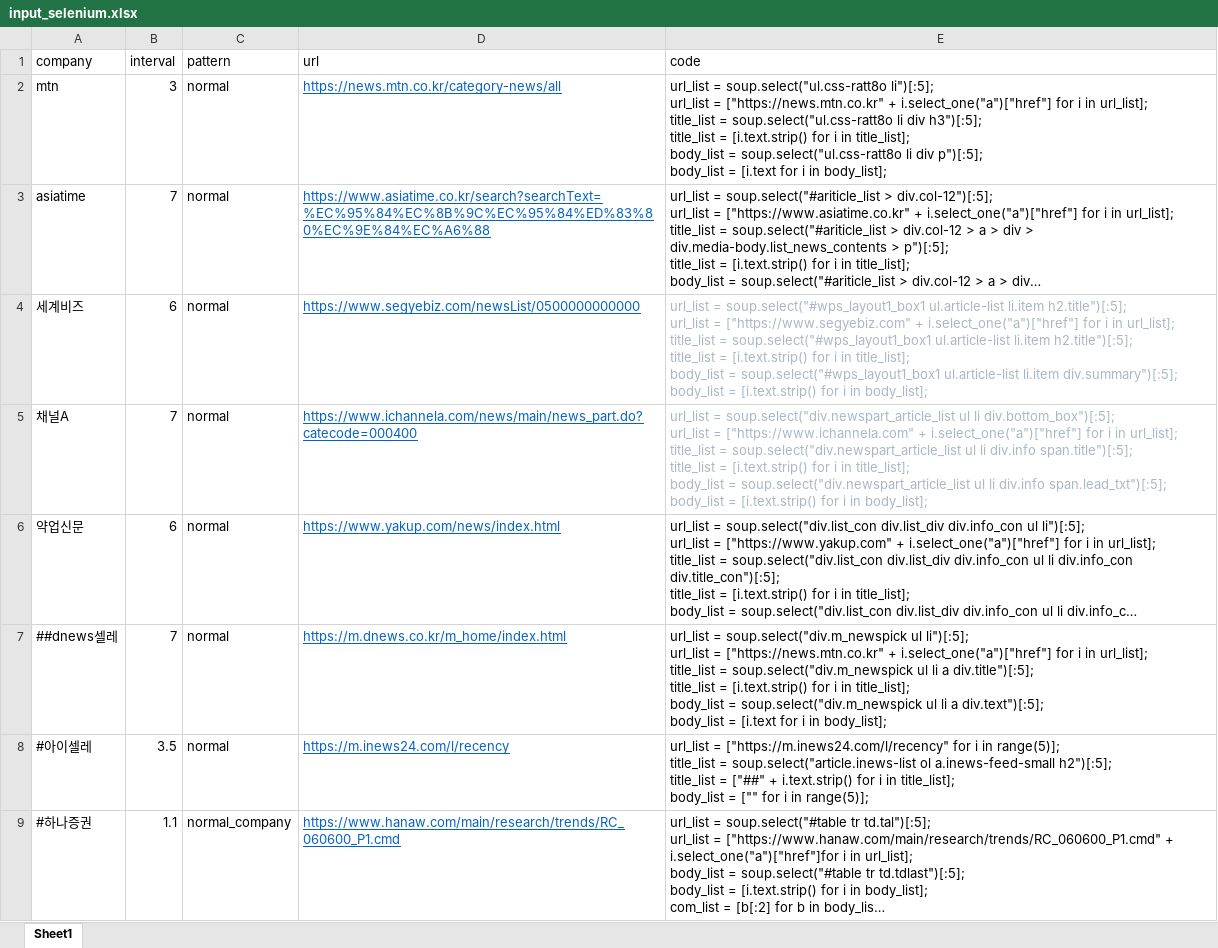
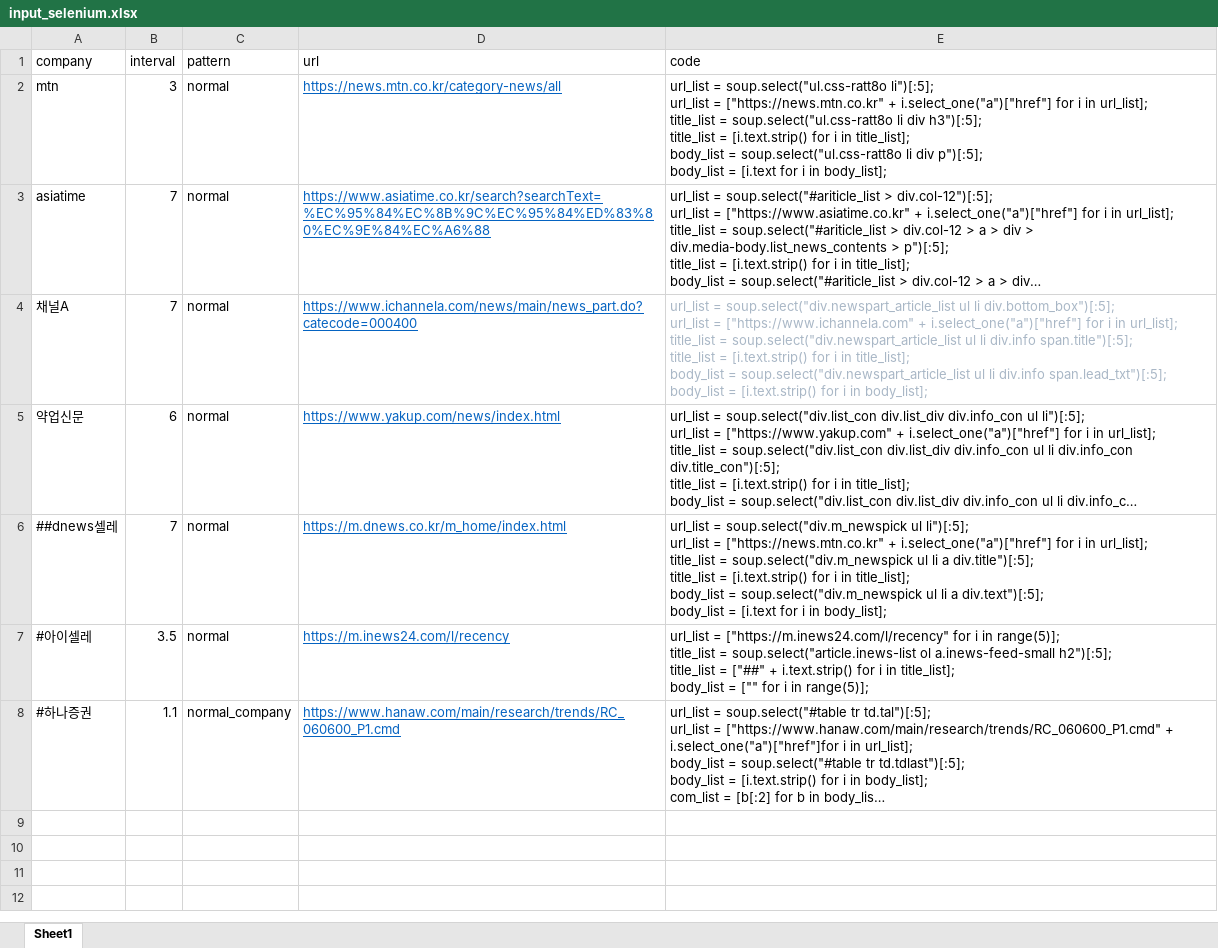
Before and after one commit to ryangu77/public, an Excel workbook: input_selenium.xlsx, sheet Sheet1, drawn as a sheet; long unchanged cells end in …; values as stored, in another font and other column widths than the file's, no borders; ↵ is a line break in a cell; the diff names each change by its address in the sheet, - before the commit and + after, or states it on an @@ line.

Commit message:
Add files via upload

```diff
--- a/input_selenium.xlsx (sheet Sheet1)
+++ b/input_selenium.xlsx (sheet Sheet1)
-row 4: 세계비즈 | 6 | normal | https://www.segyebiz.com/newsList/0500000000000 | url_list = soup.select("#wps_layout1_box1 ul.article-list li.item h2.title")[:5]; ↵ url_list = ["https://www.segyebiz.com" + i.select_one("a")["href"] for i in url_list]; ↵ title_list = soup.select("#wps_layout1_box1 ul.article-list li.item h2.title")[:5]; ↵ title_list = [i.text.strip() for i in title_list]; ↵ body_list = soup.select("#wps_layout1_box1 ul.article-list li.item div.summary")[:5]; ↵ body_list = [i.text.strip() for i in body_list];
```
